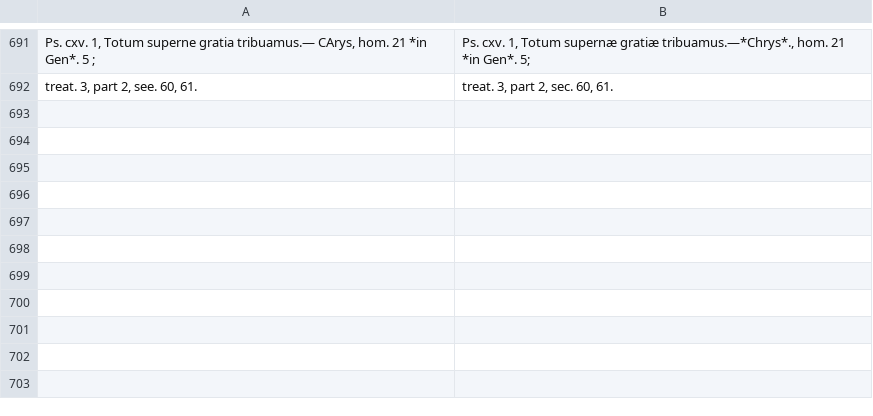
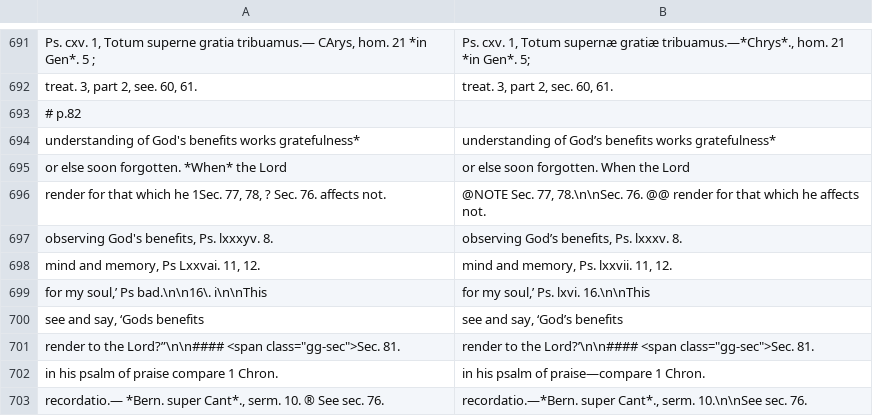
Before and after one commit to whcjb/whcjb.github.io, a TSV file: gouge_raw/psalm116/fixes.tsv, drawn as a sheet; only a part is shown, gaps mark what is left out; the diff names each change by its address in the sheet, - before the commit and + after, or states it on an @@ line.

```diff
--- a/gouge_raw/psalm116/fixes.tsv
+++ b/gouge_raw/psalm116/fixes.tsv
+row 693: # p.82
+row 694: understanding of God's benefits works gratefulness* | understanding of God’s benefits works gratefulness*
+row 695: or else soon forgotten. *When* the Lord | or else soon forgotten. When the Lord
+row 696: render for that which he 1Sec. 77, 78, ? Sec. 76. affects not. | @NOTE Sec. 77, 78.\n\nSec. 76. @@ render for that which he affects not.
+row 697: observing God's benefits, Ps. lxxxyv. 8. | observing God’s benefits, Ps. lxxxv. 8.
+row 698: mind and memory, Ps Lxxvai. 11, 12. | mind and memory, Ps. lxxvii. 11, 12.
+row 699: for my soul,’ Ps bad.\n\n16\. i\n\nThis | for my soul,’ Ps. lxvi. 16.\n\nThis
+row 700: see and say, ‘Gods benefits | see and say, ‘God’s benefits
+row 701: render to the Lord?”\n\n#### <span class="gg-sec">Sec. 81. | render to the Lord?’\n\n#### <span class="gg-sec">Sec. 81.
+row 702: in his psalm of praise compare 1 Chron. | in his psalm of praise—compare 1 Chron.
+row 703: recordatio.— *Bern. super Cant*., serm. 10. ® See sec. 76. | recordatio.—*Bern. super Cant*., serm. 10.\n\nSee sec. 76.
```
Also changed, not shown: 1 other file.
